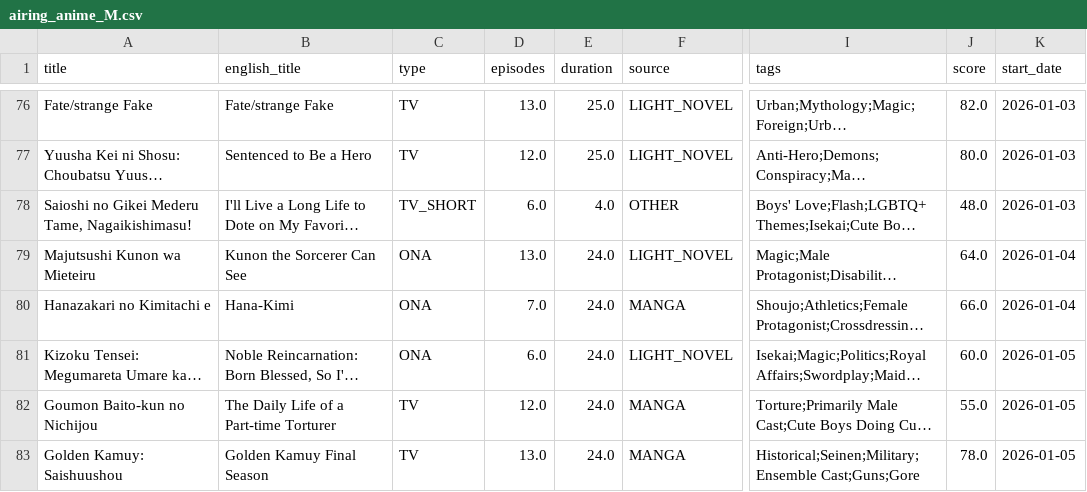
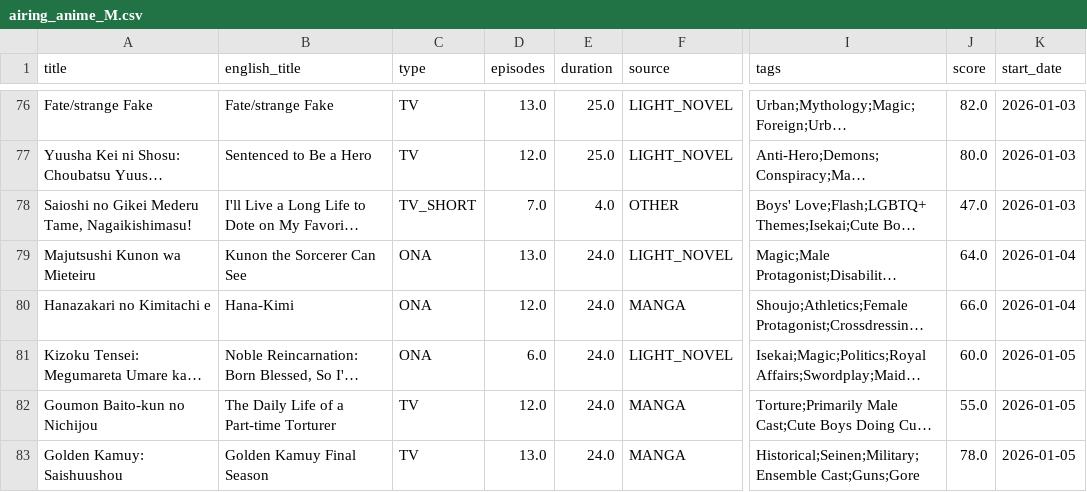
Before and after one commit to Andres-pixel35/Anime-dashboard, a CSV file: data/modified/airing_anime_M.csv, drawn as a sheet; only a part is shown, gaps mark what is left out; long unchanged cells end in …; the diff covers the shown part only; the diff names each change by its address in the sheet, - before the commit and + after, or states it on an @@ line.

```diff
--- a/data/modified/airing_anime_M.csv
+++ b/data/modified/airing_anime_M.csv
-D78 (episodes): 6.0
+D78 (episodes): 7.0
-J78 (score): 48.0
+J78 (score): 47.0
-D80 (episodes): 7.0
+D80 (episodes): 12.0
```
Also changed, not shown: 2 added rows, 2 removed rows, 4 moved rows and 17 edited cells elsewhere in this file, 1 other file.
